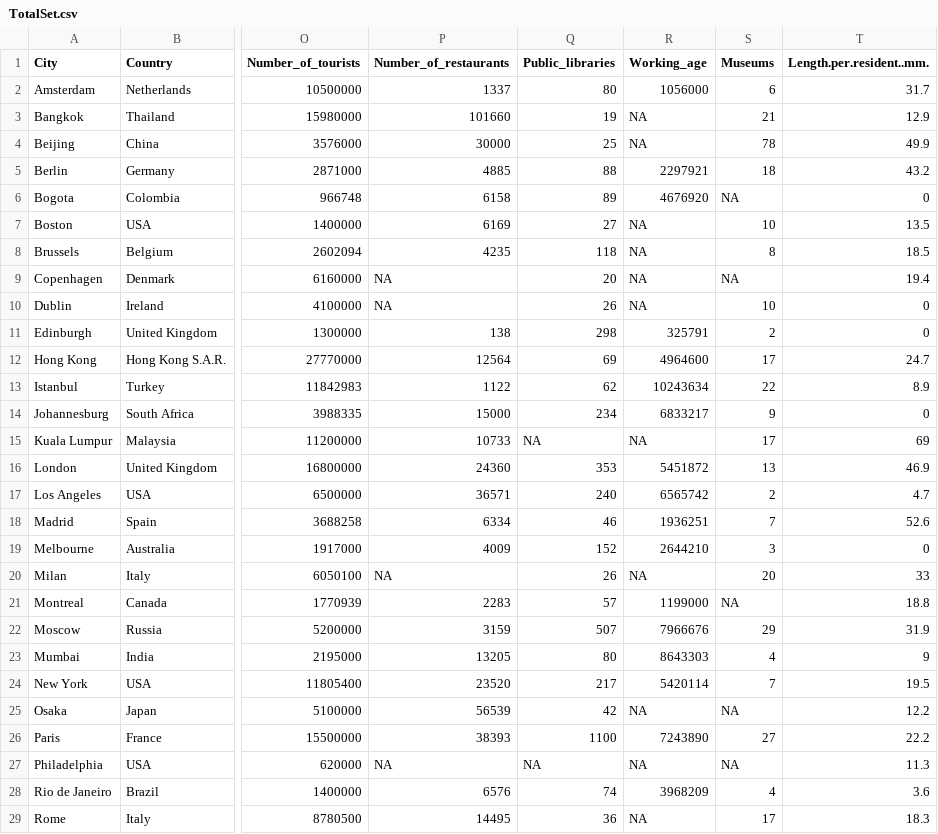
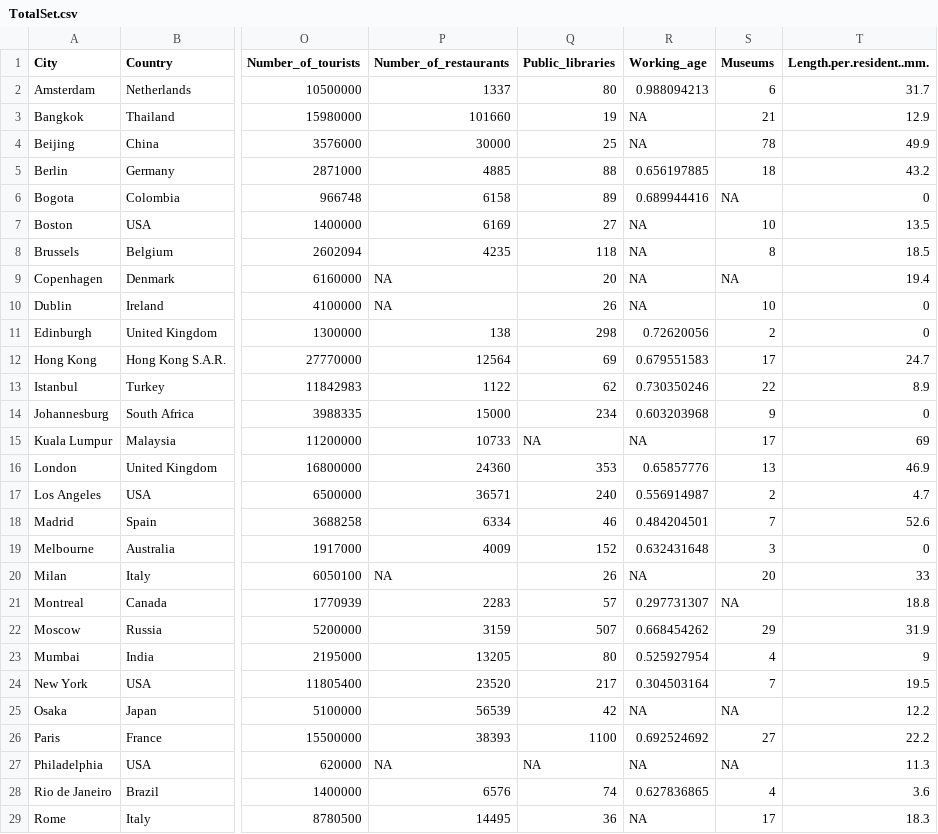
Before and after one commit to cal65/Cities, a CSV file: TotalSet.csv, drawn as a sheet; only a part is shown, gaps mark what is left out; the diff covers the shown part only; the diff names each change by its address in the sheet, - before the commit and + after, or states it on an @@ line.

Commit message:
Fixed Working Population to a %

```diff
--- a/TotalSet.csv
+++ b/TotalSet.csv
-R2 (Working_age): 1056000
+R2 (Working_age): 0.988094213
-R5 (Working_age): 2297921
+R5 (Working_age): 0.656197885
-R6 (Working_age): 4676920
+R6 (Working_age): 0.689944416
-R11 (Working_age): 325791
+R11 (Working_age): 0.72620056
-R12 (Working_age): 4964600
+R12 (Working_age): 0.679551583
-R13 (Working_age): 10243634
+R13 (Working_age): 0.730350246
-R14 (Working_age): 6833217
+R14 (Working_age): 0.603203968
-R16 (Working_age): 5451872
+R16 (Working_age): 0.65857776
-R17 (Working_age): 6565742
+R17 (Working_age): 0.556914987
-R18 (Working_age): 1936251
+R18 (Working_age): 0.484204501
-R19 (Working_age): 2644210
+R19 (Working_age): 0.632431648
-R21 (Working_age): 1199000
+R21 (Working_age): 0.297731307
-R22 (Working_age): 7966676
+R22 (Working_age): 0.668454262
-R23 (Working_age): 8643303
+R23 (Working_age): 0.525927954
-R24 (Working_age): 5420114
+R24 (Working_age): 0.304503164
-R26 (Working_age): 7243890
+R26 (Working_age): 0.692524692
-R28 (Working_age): 3968209
+R28 (Working_age): 0.627836865
```
Also changed, not shown: 12 edited cells elsewhere in this file.
